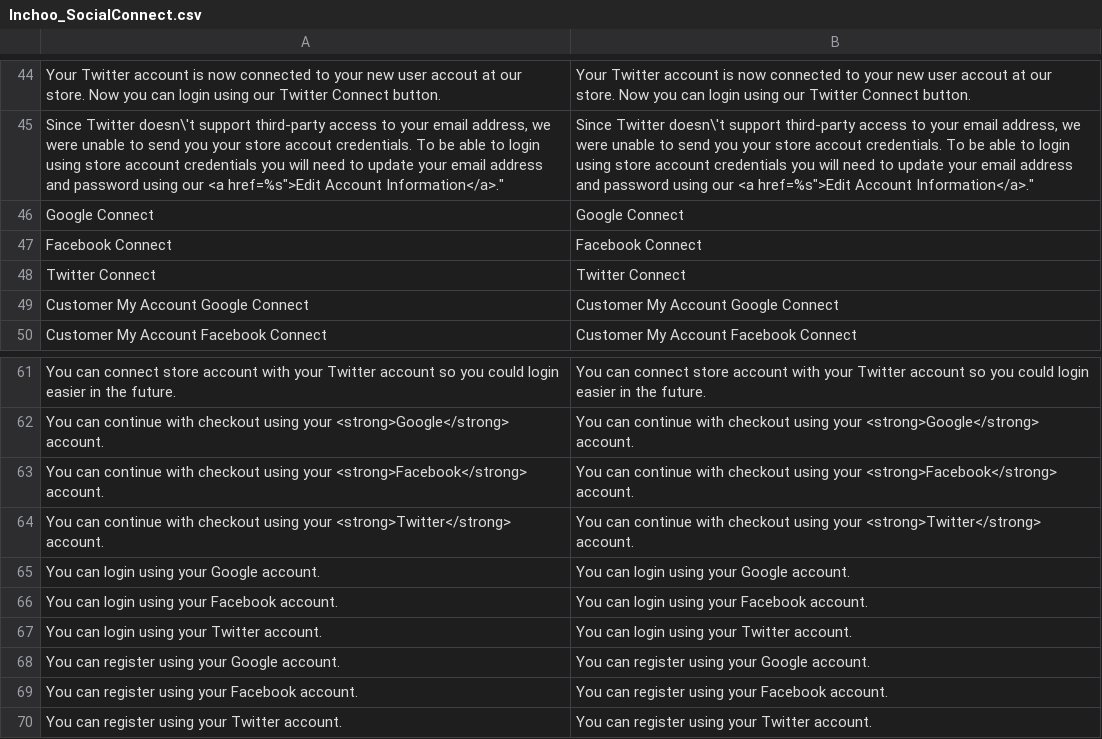
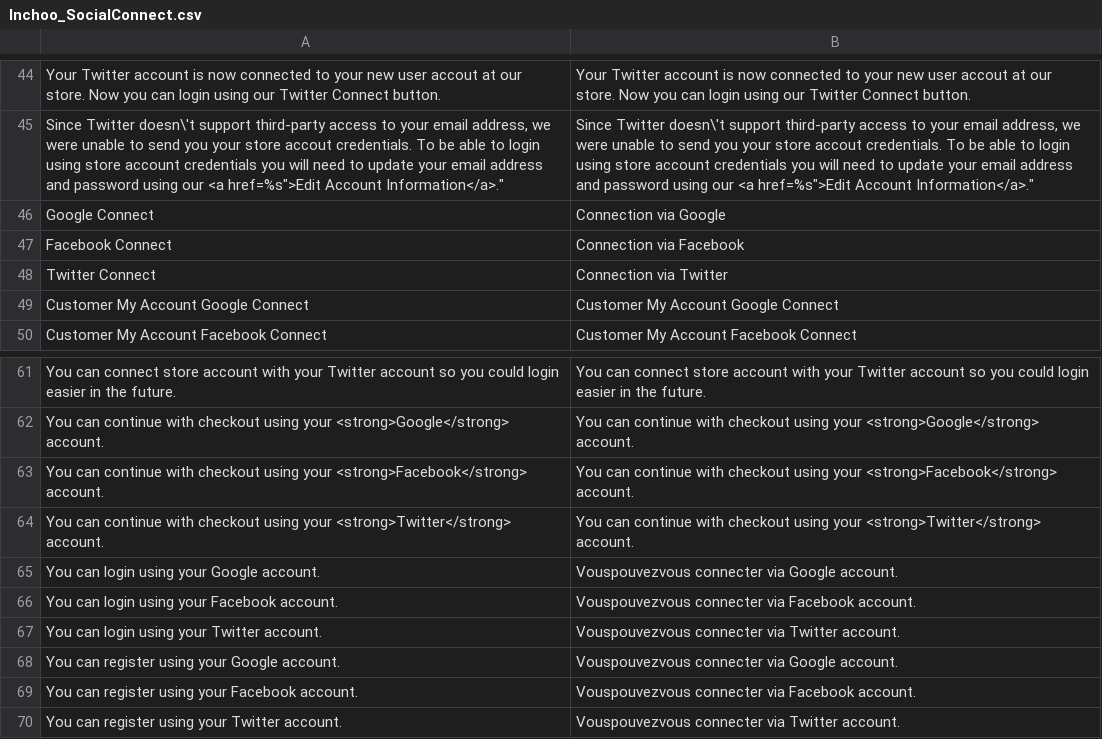
Before and after one commit to windriderintl/lenses, a CSV file: app/locale/en_US/Inchoo_SocialConnect.csv, drawn as a sheet; only a part is shown, gaps mark what is left out.

Commit message:
social lable

```diff
--- a/app/locale/en_US/Inchoo_SocialConnect.csv
+++ b/app/locale/en_US/Inchoo_SocialConnect.csv
@@ -45,5 +45,5 @@
 "Since Twitter doesn\'t support third-party access to your email address, we were unable to send you your store accout credentials. To be able to login using store account credentials you will need to update your email address and password using our <a href="%s">Edit Account Information</a>.","Since Twitter doesn\'t support third-party access to your email address, we were unable to send you your store accout credentials. To be able to login using store account credentials you will need to update your email address and password using our <a href="%s">Edit Account Information</a>."
-"Google Connect","Google Connect"
-"Facebook Connect","Facebook Connect"
-"Twitter Connect","Twitter Connect"
+Google Connect,Connection via Google
+Facebook Connect,Connection via Facebook
+Twitter Connect,Connection via Twitter
 "Customer My Account Google Connect","Customer My Account Google Connect"
@@ -64,7 +64,7 @@
 "You can continue with checkout using your <strong>Twitter</strong> account.","You can continue with checkout using your <strong>Twitter</strong> account."
-"You can login using your Google account.","You can login using your Google account."
-"You can login using your Facebook account.","You can login using your Facebook account."
-"You can login using your Twitter account.","You can login using your Twitter account."
-"You can register using your Google account.","You can register using your Google account."
-"You can register using your Facebook account.","You can register using your Facebook account."
-"You can register using your Twitter account.","You can register using your Twitter account."
+You can login using your Google account.,Vouspouvezvous connecter via Google account.
+You can login using your Facebook account.,Vouspouvezvous connecter via Facebook account.
+You can login using your Twitter account.,Vouspouvezvous connecter via Twitter account.
+You can register using your Google account.,Vouspouvezvous connecter via Google account.
+You can register using your Facebook account.,Vouspouvezvous connecter via Facebook account.
+You can register using your Twitter account.,Vouspouvezvous connecter via Twitter account.
```
Also changed, not shown: 1 other file.
